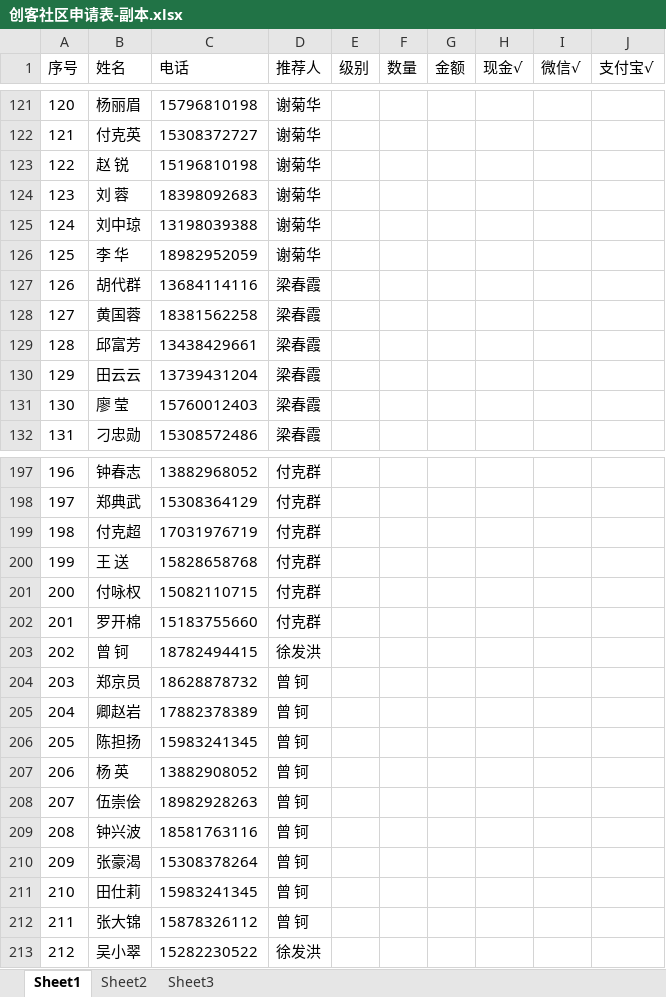
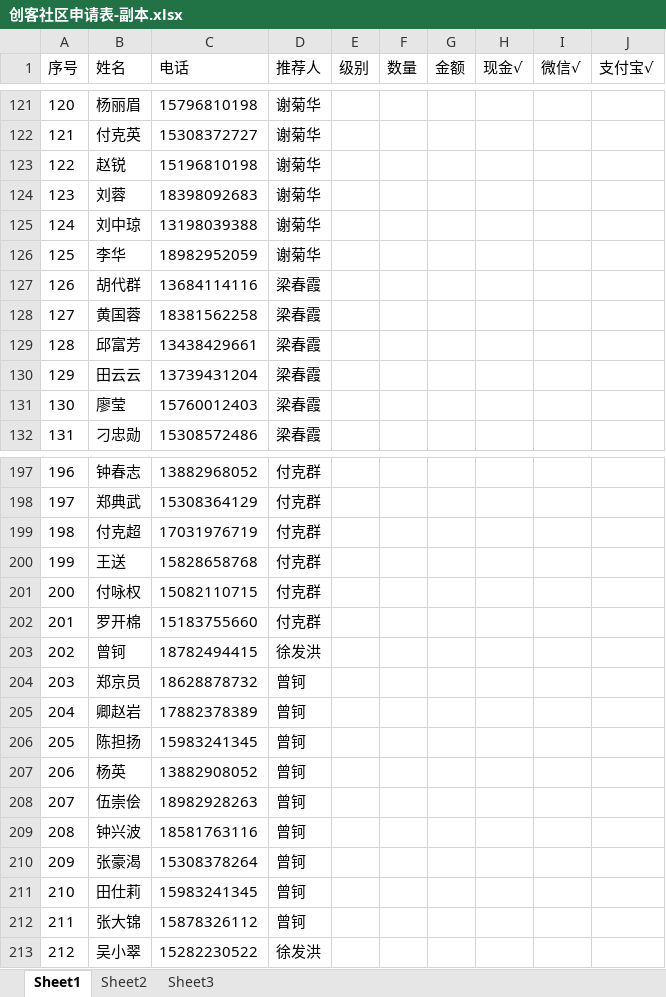
Before and after one commit to 080779/UserSystem, an Excel workbook: Web/doc/创客社区申请表-副本.xlsx, sheet Sheet1, drawn as a sheet; only a part is shown, gaps mark what is left out; values as stored, in another font and other column widths than the file's, no borders; the diff covers the shown part only; the diff names each change by its address in the sheet, - before the commit and + after, or states it on an @@ line.

```diff
--- a/Web/doc/创客社区申请表-副本.xlsx (sheet Sheet1)
+++ b/Web/doc/创客社区申请表-副本.xlsx (sheet Sheet1)
-B123 (姓名): 赵 锐
+B123 (姓名): 赵锐
-B124 (姓名): 刘 蓉
+B124 (姓名): 刘蓉
-B126 (姓名): 李 华
+B126 (姓名): 李华
-B131 (姓名): 廖 莹
+B131 (姓名): 廖莹
-B200 (姓名): 王 送
+B200 (姓名): 王送
-B203 (姓名): 曾 钶
+B203 (姓名): 曾钶
-D204:D212 (推荐人): 曾 钶
+D204:D212 (推荐人): 曾钶
-B207 (姓名): 杨 英
+B207 (姓名): 杨英
```
Also changed, not shown: 27 edited cells elsewhere in this sheet.
